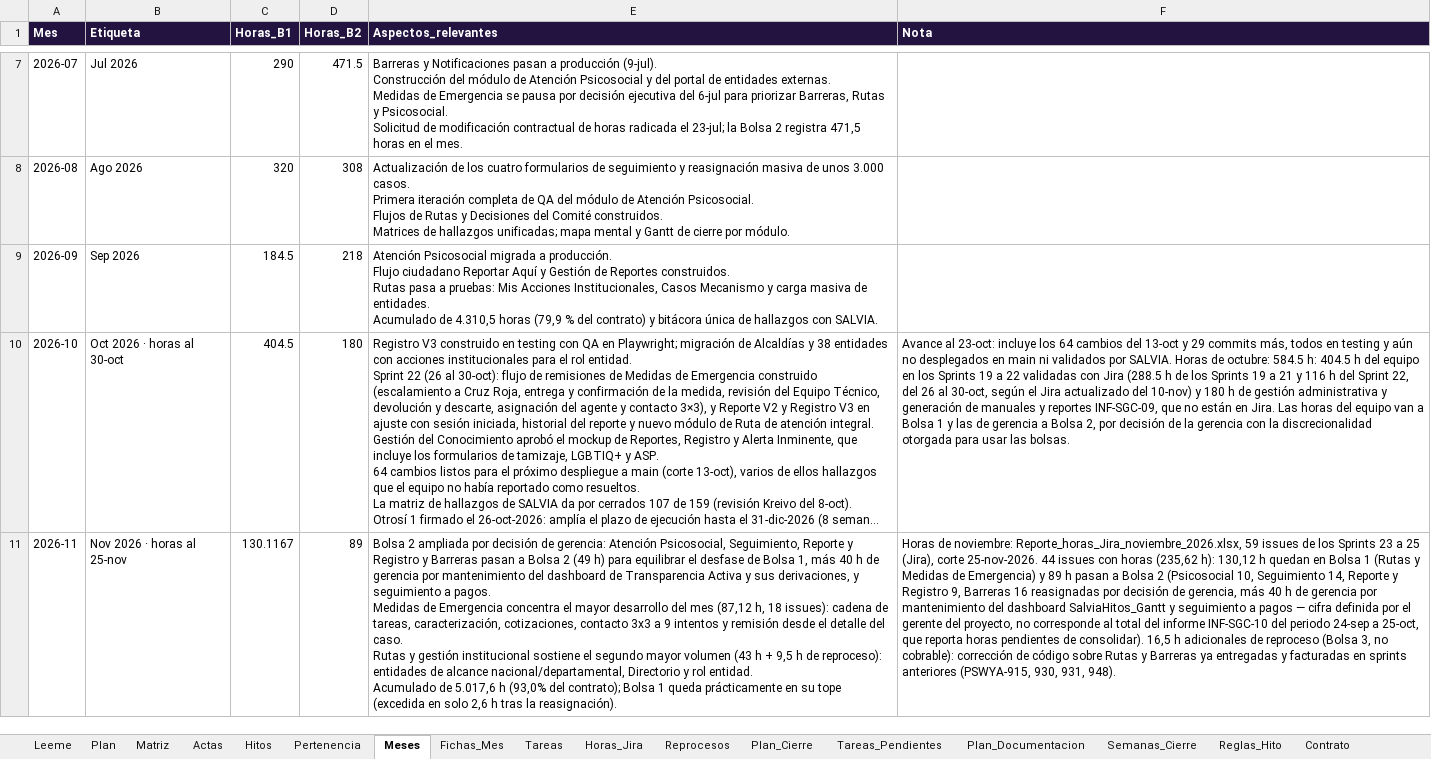
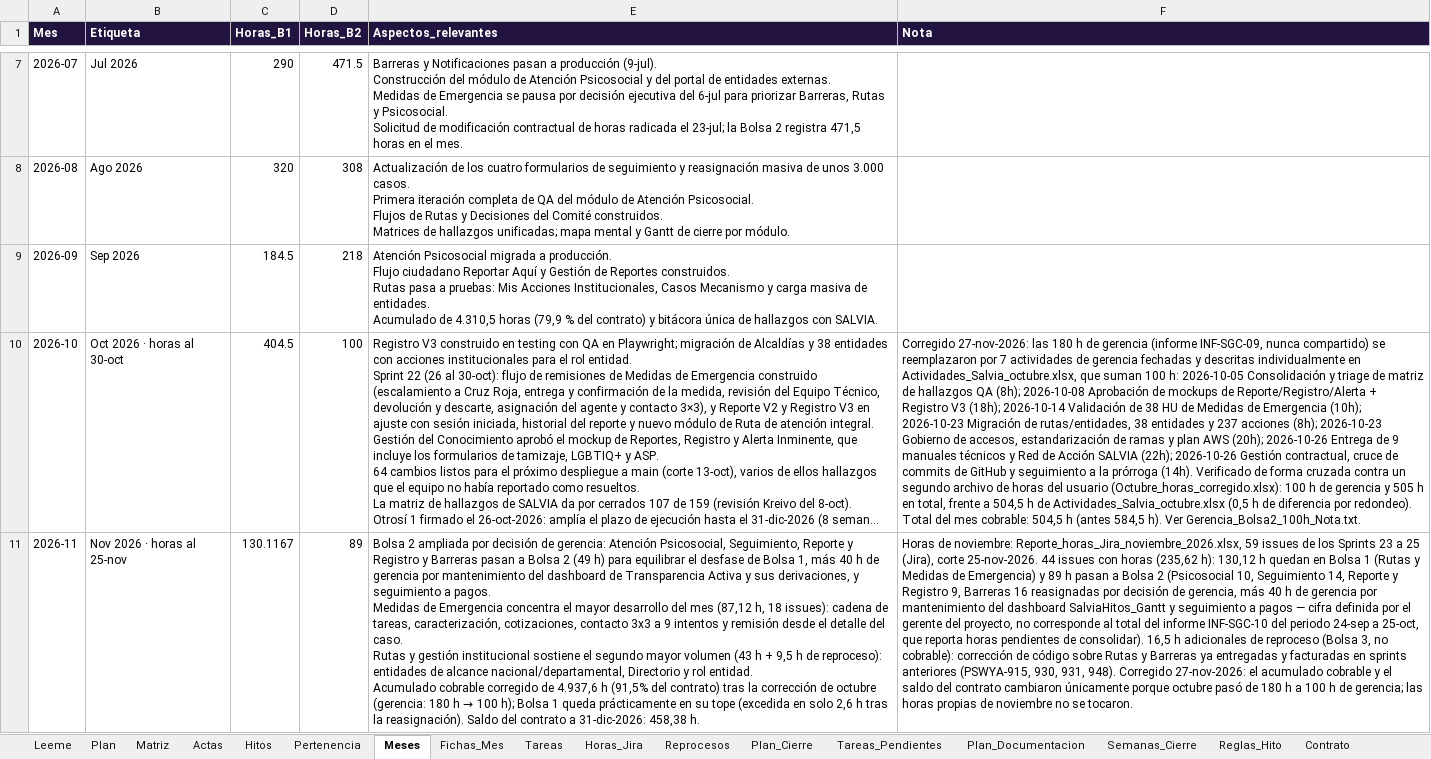
Before and after one commit to KreivoMockups/SalviaHitos_Gantt, an Excel workbook: Datos_Malla_SALVIA.xlsx, sheet Meses, drawn as a sheet; only a part is shown, gaps mark what is left out; long unchanged cells end in …; values as stored, in another font and other column widths than the file's, no borders; ↵ is a line break in a cell; the diff names each change by its address in the sheet, - before the commit and + after, or states it on an @@ line.

Commit message:
ajuste horas oct

```diff
--- a/Datos_Malla_SALVIA.xlsx (sheet Meses)
+++ b/Datos_Malla_SALVIA.xlsx (sheet Meses)
-D10 (Horas_B2): 180
+D10 (Horas_B2): 100
-F10 (Nota): Avance al 23-oct: incluye los 64 cambios del 13-oct y 29 commits más, todos en testing y aún no desplegados en main ni validados por SALVIA. Horas de octubre: 584.5 h: 404.5 h del equipo en los Sprints 19 a 22 validadas con Jira (288.5 h de los Sprints 19 a 21 y 116 h del Sprint 22, del 26 al 30-oct, según el Jira actualizado del 10-nov) y 180 h de gestión administrativa y generación de manuales y reportes INF-SGC-09, que no están en Jira. Las horas del equipo van a Bolsa 1 y las de gerencia a Bolsa 2, por decisión de la gerencia con la discrecionalidad otorgada para usar las bolsas.
+F10 (Nota): Corregido 27-nov-2026: las 180 h de gerencia (informe INF-SGC-09, nunca compartido) se reemplazaron por 7 actividades de gerencia fechadas y descritas individualmente en Actividades_Salvia_octubre.xlsx, que suman 100 h: 2026-10-05 Consolidación y triage de matriz de hallazgos QA (8h); 2026-10-08 Aprobación de mockups de Reporte/Registro/Alerta + Registro V3 (18h); 2026-10-14 Validación de 38 HU de Medidas de Emergencia (10h); 2026-10-23 Migración de rutas/entidades, 38 entidades y 237 acciones (8h); 2026-10-23 Gobierno de accesos, estandarización de ramas y plan AWS (20h); 2026-10-26 Entrega de 9 manuales técnicos y Red de Acción SALVIA (22h); 2026-10-26 Gestión contractual, cruce de commits de GitHub y seguimiento a la prórroga (14h). Verificado de forma cruzada contra un segundo archivo de horas del usuario (Octubre_horas_corregido.xlsx): 100 h de gerencia y 505 h en total, frente a 504,5 h de Actividades_Salvia_octubre.xlsx (0,5 h de diferencia por redondeo). Total del mes cobrable: 504,5 h (antes 584,5 h). Ver Gerencia_Bolsa2_100h_Nota.txt.
@@ E11 (Aspectos_relevantes): …entidad. ↵ Acumulado de 5.017,6 h (93,0% del contrato); Bolsa 1 queda prácticamente en su tope (excedida en solo 2,6 h tras la reasignación). → …entidad. ↵ Acumulado cobrable corregido de 4.937,6 h (91,5% del contrato) tras la corrección de octubre (gerencia: 180 h → 100 h); Bolsa 1 queda prácticamente en su tope (excedida en solo 2,6 h tras la reasignación). Saldo del contrato a 31-dic-2026: 458,38 h. @@
-F11 (Nota): …931, 948).
+F11 (Nota): …931, 948). Corregido 27-nov-2026: el acumulado cobrable y el saldo del contrato cambiaron únicamente porque octubre pasó de 180 h a 100 h de gerencia; las horas propias de noviembre no se tocaron.
```
Also changed, not shown: sheet Matriz, sheet Plan, sheet Avance_Mensual, sheet Actas, sheet Leeme, 1 other file.
